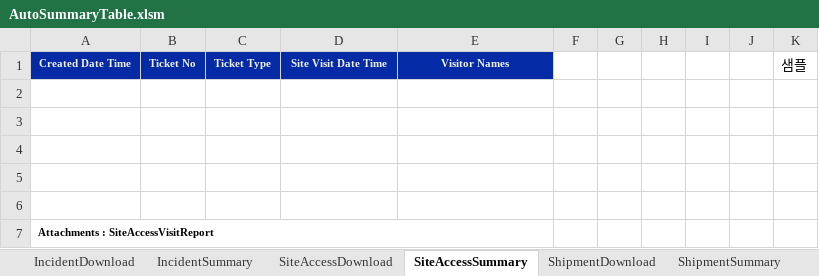
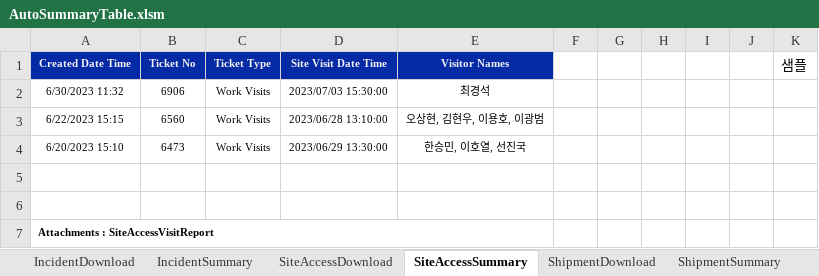
Before and after one commit to Isaacs21/DEK_RPA, an Excel workbook: Git_BOSS통합버전+아웃룩일정추출/AutoSummaryTable.xlsm, sheet SiteAccessSummary, drawn as a sheet; values as stored, in another font and other column widths than the file's, no borders; charts and pictures not drawn; the diff names each change by its address in the sheet, - before the commit and + after, or states it on an @@ line.

```diff
--- a/Git_BOSS통합버전+아웃룩일정추출/AutoSummaryTable.xlsm (sheet SiteAccessSummary)
+++ b/Git_BOSS통합버전+아웃룩일정추출/AutoSummaryTable.xlsm (sheet SiteAccessSummary)
-row 2: (empty)
+row 2: 6/30/2023 11:32 | 6906 | Work Visits | 2023/07/03 15:30:00 | 최경석
-row 3: (empty)
+row 3: 6/22/2023 15:15 | 6560 | Work Visits | 2023/06/28 13:10:00 | 오상현, 김현우, 이용호, 이광범
-row 4: (empty)
+row 4: 6/20/2023 15:10 | 6473 | Work Visits | 2023/06/29 13:30:00 | 한승민, 이호열, 선진국
```
Also changed, not shown: sheet SiteAccessDownload, sheet IncidentDownload, sheet RHS_Download, sheet ShipmentDownload, sheet IncidentSummary, charts or pictures, 6 other files.
